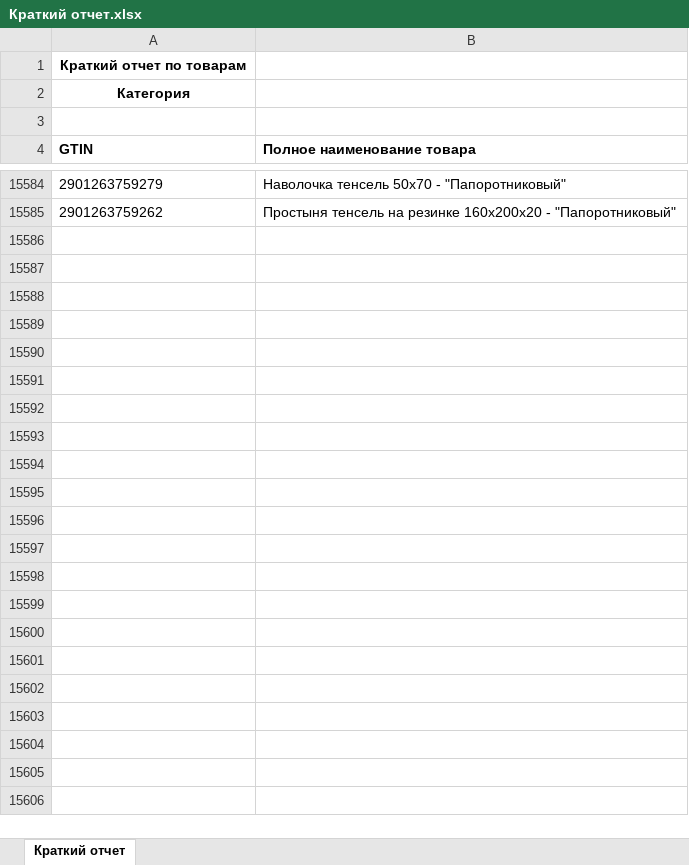
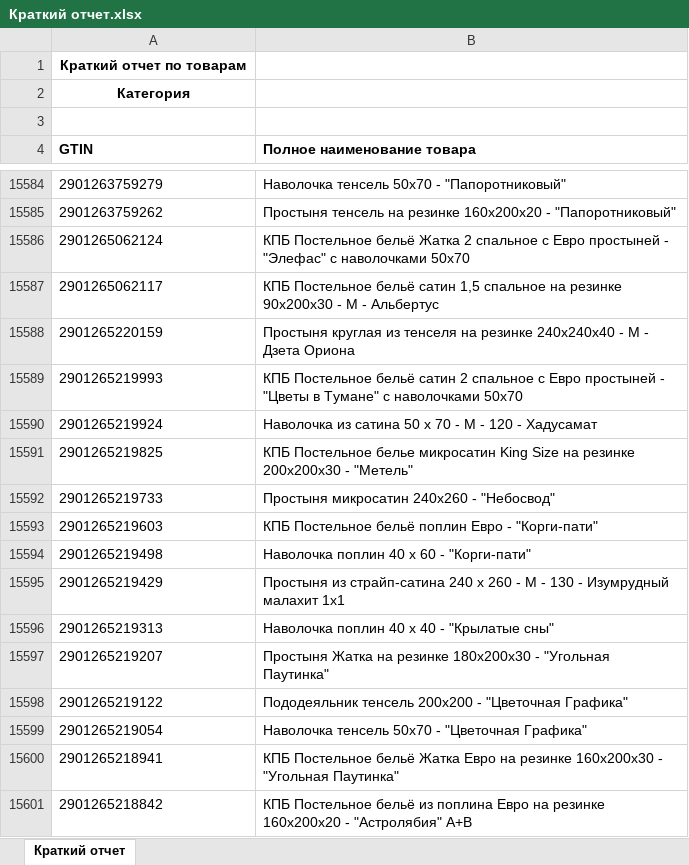
Before and after one commit to isergeich22/marking_system, an Excel workbook: public/Краткий отчет.xlsx, sheet Краткий отчет, drawn as a sheet; only a part is shown, gaps mark what is left out; values as stored, in another font and other column widths than the file's, no borders; the diff covers the shown part only; the diff names each change by its address in the sheet, - before the commit and + after, or states it on an @@ line.

```diff
--- a/public/Краткий отчет.xlsx (sheet Краткий отчет)
+++ b/public/Краткий отчет.xlsx (sheet Краткий отчет)
+row 15586: 2901265062124 | КПБ Постельное бельё Жатка 2 спальное с Евро простыней - "Элефас" с наволочками 50х70
+row 15587: 2901265062117 | КПБ Постельное бельё сатин 1,5 спальное на резинке 90х200х30 - М - Альбертус
+row 15588: 2901265220159 | Простыня круглая из тенселя на резинке 240х240х40 - М - Дзета Ориона
+row 15589: 2901265219993 | КПБ Постельное бельё сатин 2 спальное с Евро простыней - "Цветы в Тумане" с наволочками 50х70
+row 15590: 2901265219924 | Наволочка из сатина 50 х 70 - М - 120 - Хадусамат
+row 15591: 2901265219825 | КПБ Постельное белье микросатин King Size на резинке 200х200х30 - "Метель"
+row 15592: 2901265219733 | Простыня микросатин 240х260 - "Небосвод"
+row 15593: 2901265219603 | КПБ Постельное бельё поплин Евро - "Корги-пати"
+row 15594: 2901265219498 | Наволочка поплин 40 х 60 - "Корги-пати"
+row 15595: 2901265219429 | Простыня из страйп-сатина 240 х 260 - М - 130 - Изумрудный малахит 1х1
+row 15596: 2901265219313 | Наволочка поплин 40 х 40 - "Крылатые сны"
+row 15597: 2901265219207 | Простыня Жатка на резинке 180х200х30 - "Угольная Паутинка"
+row 15598: 2901265219122 | Пододеяльник тенсель 200х200 - "Цветочная Графика"
+row 15599: 2901265219054 | Наволочка тенсель 50х70 - "Цветочная Графика"
+row 15600: 2901265218941 | КПБ Постельное бельё Жатка Евро на резинке 160х200х30 - "Угольная Паутинка"
+row 15601: 2901265218842 | КПБ Постельное бельё из поплина Евро на резинке 160х200х20 - "Астролябия" А+В
```
Also changed, not shown: 21 added rows elsewhere in this sheet, 2 other files.
